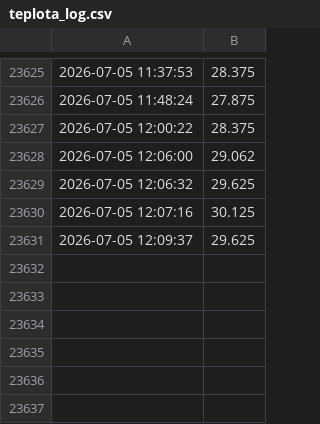
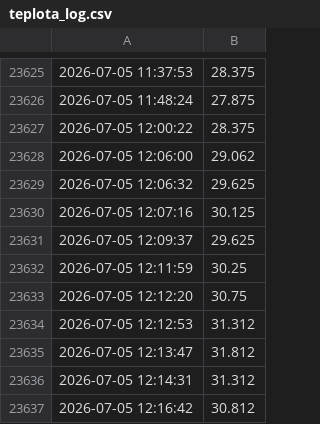
Before and after one commit to MarekCoderslab/Teploty_kotle, a CSV file: data/teplota_log.csv, drawn as a sheet; only a part is shown, gaps mark what is left out.

```diff
--- a/data/teplota_log.csv
+++ b/data/teplota_log.csv
@@ -23631 +23631,7 @@
 2026-07-05 12:09:37,29.625
+2026-07-05 12:11:59,30.25
+2026-07-05 12:12:20,30.75
+2026-07-05 12:12:53,31.312
+2026-07-05 12:13:47,31.812
+2026-07-05 12:14:31,31.312
+2026-07-05 12:16:42,30.812
```
Also changed, not shown: 1 other file.
